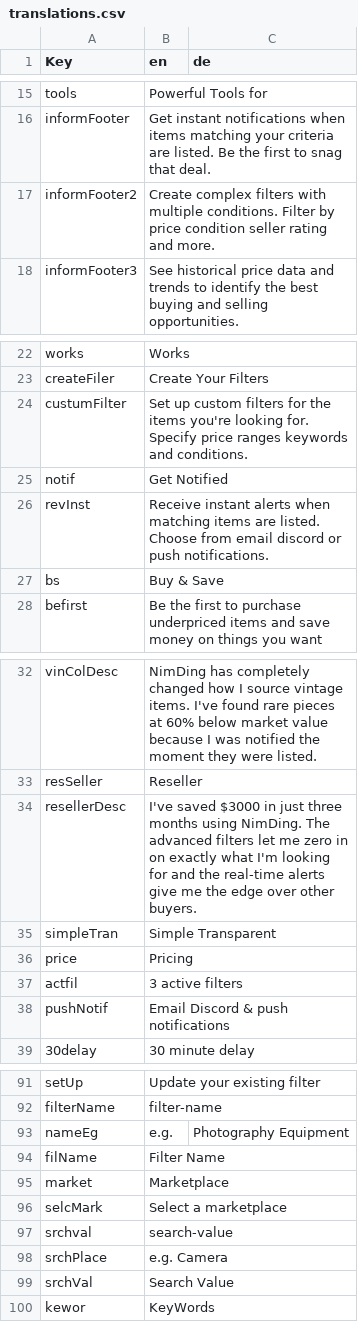
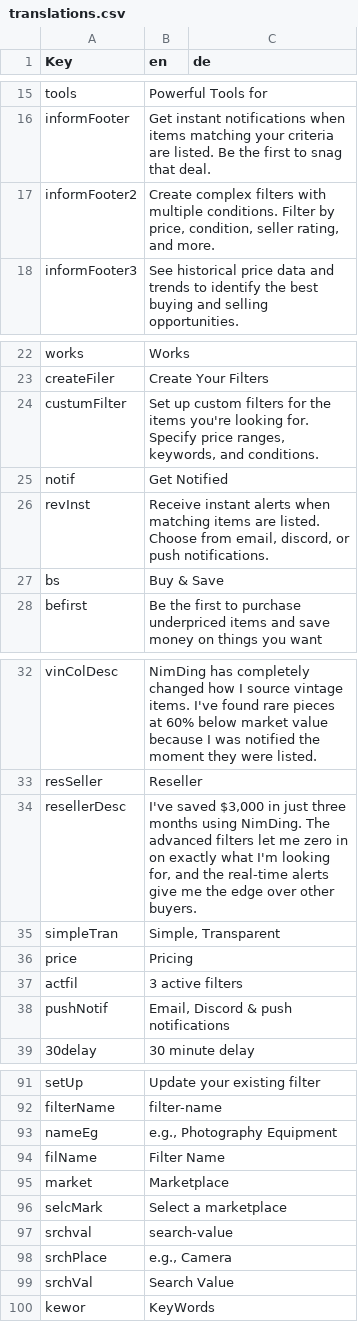
Before and after one commit to Coflnet/ane-nuxt, a CSV file: locales/translations.csv, drawn as a sheet; only a part is shown, gaps mark what is left out; the diff covers the shown part only.

Commit message:
fixed commas in translation

```diff
--- a/locales/translations.csv
+++ b/locales/translations.csv
@@ -16,3 +16,3 @@ tools,Powerful Tools for , ""
 informFooter,Get instant notifications when items matching your criteria are listed. Be the first to snag that deal., ""
-informFooter2,Create complex filters with multiple conditions. Filter by price condition seller rating and more., ""
+informFooter2,"Create complex filters with multiple conditions. Filter by price, condition, seller rating, and more.", ""
 informFooter3,See historical price data and trends to identify the best buying and selling opportunities., ""
@@ -23,4 +23,4 @@ works,Works, ""
 createFiler,Create Your Filters, ""
-custumFilter,Set up custom filters for the items you're looking for. Specify price ranges keywords and conditions., ""
+custumFilter,"Set up custom filters for the items you're looking for. Specify price ranges, keywords, and conditions.", ""
 notif,Get Notified, ""
-revInst,Receive instant alerts when matching items are listed. Choose from email discord or push notifications., ""
+revInst, "Receive instant alerts when matching items are listed. Choose from email, discord, or push notifications.", ""
@@ -33,7 +33,7 @@ vinColDesc,"NimDing has completely changed how I source vintage items. I've foun
 resSeller, Reseller
-resellerDesc,"I've saved $3000 in just three months using NimDing. The advanced filters let me zero in on exactly what I'm looking for and the real-time alerts give me the edge over other buyers.", ""
-simpleTran,Simple Transparent, ""
+resellerDesc,"I've saved $3,000 in just three months using NimDing. The advanced filters let me zero in on exactly what I'm looking for, and the real-time alerts give me the edge over other buyers.", ""
+simpleTran,"Simple, Transparent", ""
 price,Pricing, ""
 actfil,3 active filters, ""
-pushNotif,Email Discord & push notifications,""
+pushNotif,"Email, Discord & push notifications",""
 30delay,30 minute delay
@@ -92,3 +92,3 @@ setUp,Update your existing filter
 filterName, filter-name
-nameEg,e.g., Photography Equipment
+nameEg,"e.g., Photography Equipment"
 filName,Filter Name
@@ -97,3 +97,3 @@ selcMark,Select a marketplace
 srchval,search-value
-srchPlace,e.g. Camera
+srchPlace,"e.g., Camera"
 srchVal,Search Value
```
Also changed, not shown: 1 edited cell elsewhere in this file, 4 other files.
